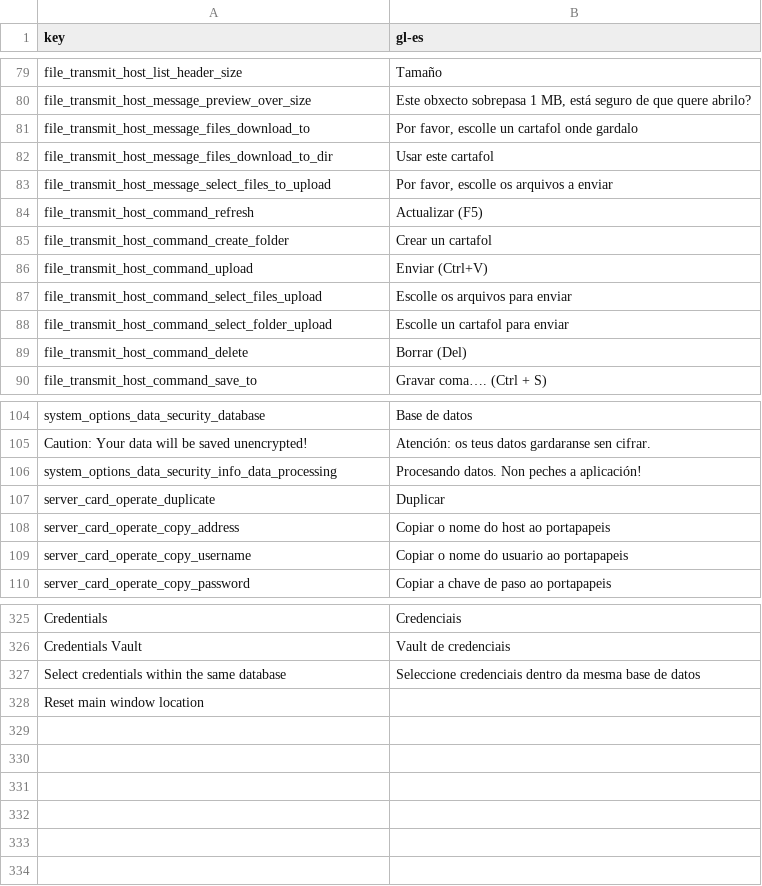
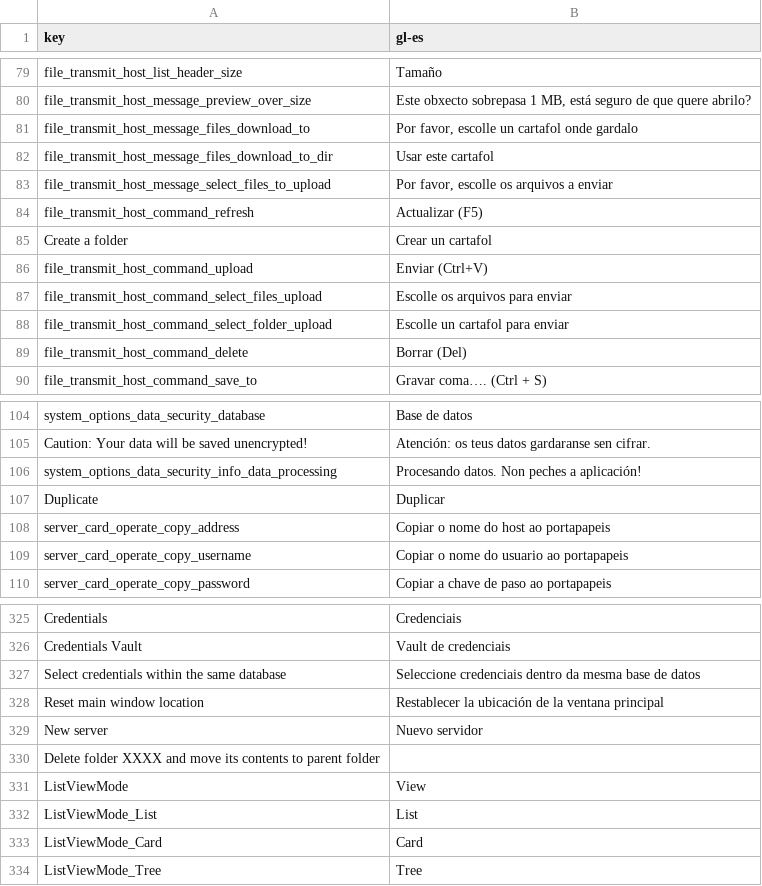
Before and after one commit to 1Remote/1Remote, a CSV file: Ui/Resources/Languages/glossary/gl-es.csv, drawn as a sheet; only a part is shown, gaps mark what is left out.

```diff
--- a/Ui/Resources/Languages/glossary/gl-es.csv
+++ b/Ui/Resources/Languages/glossary/gl-es.csv
@@ -84,3 +84,3 @@ file_transmit_host_message_select_files_to_upload;Por favor, escolle os arquivos
 file_transmit_host_command_refresh;Actualizar (F5)
-file_transmit_host_command_create_folder;Crear un cartafol
+Create a folder;Crear un cartafol
 file_transmit_host_command_upload;Enviar (Ctrl+V)
@@ -106,3 +106,3 @@ Caution: Your data will be saved unencrypted!;Atención: os teus datos gardarans
 system_options_data_security_info_data_processing;Procesando datos. Non peches a aplicación!
-server_card_operate_duplicate;Duplicar
+Duplicate;Duplicar
 server_card_operate_copy_address;Copiar o nome do host ao portapapeis
@@ -329,2 +329,8 @@ Credentials Vault;Vault de credenciais
 Select credentials within the same database;Seleccione credenciais dentro da mesma base de datos
-Reset main window location;
+Reset main window location;Restablecer la ubicación de la ventana principal
+New server;Nuevo servidor
+Delete folder XXXX and move its contents to parent folder;
+ListViewMode;View
+ListViewMode_List;List
+ListViewMode_Card;Card
+ListViewMode_Tree;Tree
```
Also changed, not shown: Ui/Resources/Languages/glossary/fr-fr.csv, Ui/Resources/Languages/glossary/ja-jp.csv, 29 other files.
